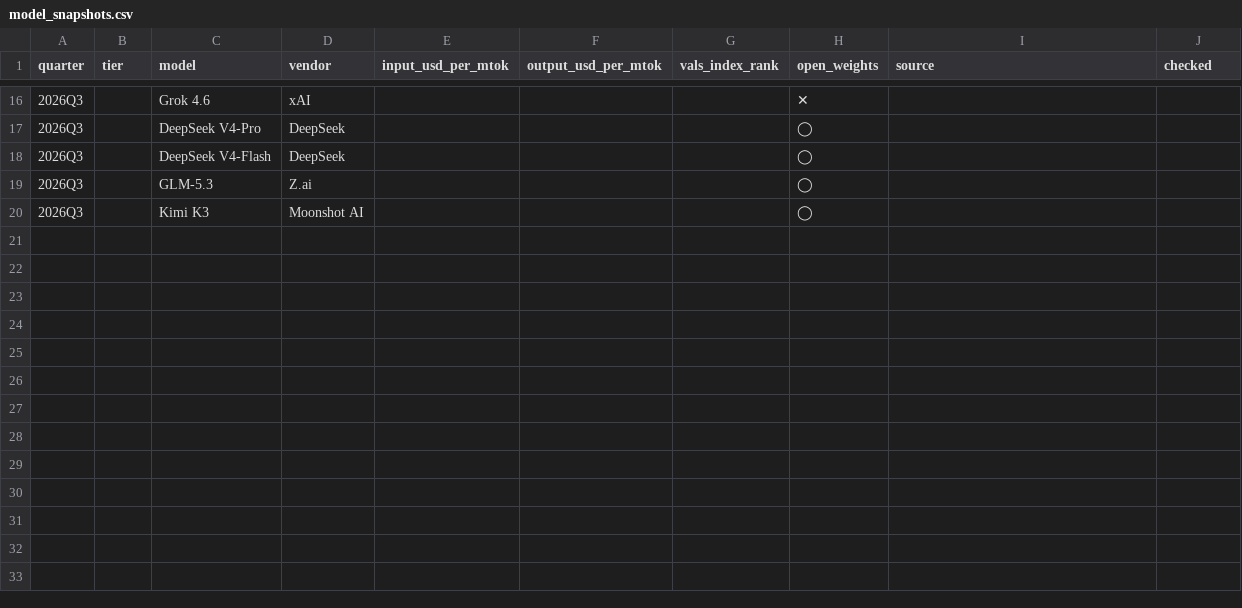
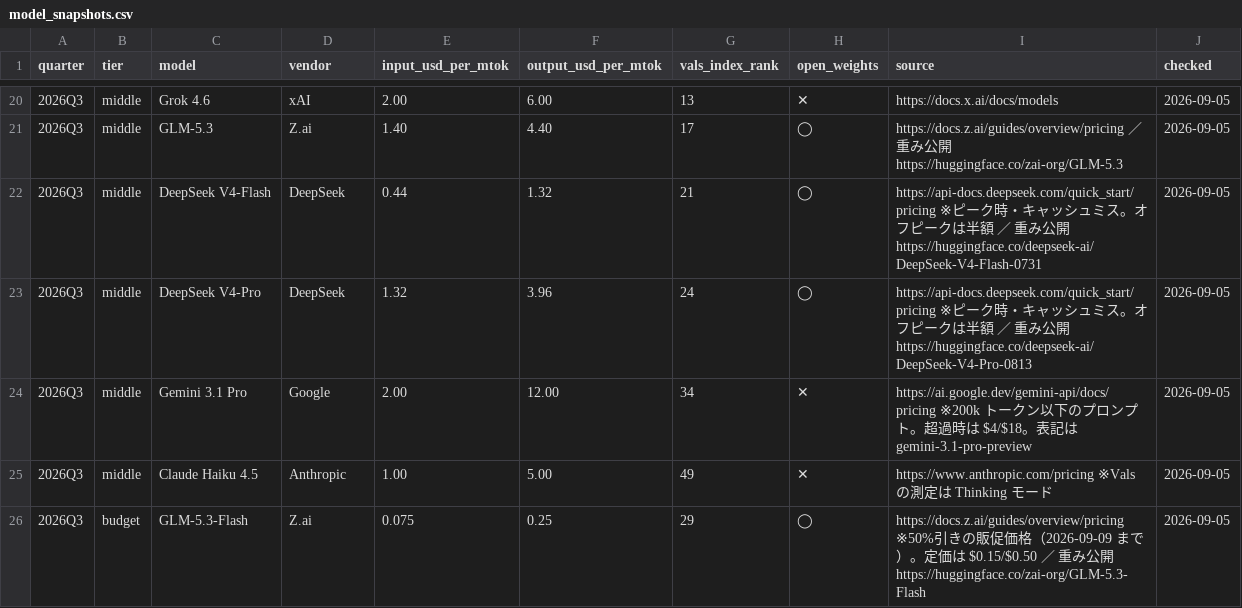
Before and after one commit to Taguchi-1989/VibeCodingDictionary, a CSV file: ledgers/model_snapshots.csv, drawn as a sheet; only a part is shown, gaps mark what is left out; the diff covers the shown part only.

```diff
--- a/ledgers/model_snapshots.csv
+++ b/ledgers/model_snapshots.csv
@@ -16,5 +20,7 @@ quarter,tier,model,vendor,input_usd_per_mtok,output_usd_per_mtok,vals_index_rank
-2026Q3,,Grok 4.6,xAI,,,,✕,,
-2026Q3,,DeepSeek V4-Pro,DeepSeek,,,,◯,,
-2026Q3,,DeepSeek V4-Flash,DeepSeek,,,,◯,,
-2026Q3,,GLM-5.3,Z.ai,,,,◯,,
-2026Q3,,Kimi K3,Moonshot AI,,,,◯,,
+2026Q3,middle,Grok 4.6,xAI,2.00,6.00,13,✕,https://docs.x.ai/docs/models,2026-09-05
+2026Q3,middle,GLM-5.3,Z.ai,1.40,4.40,17,◯,"https://docs.z.ai/guides/overview/pricing ／ 重み公開 https://huggingface.co/zai-org/GLM-5.3",2026-09-05
+2026Q3,middle,DeepSeek V4-Flash,DeepSeek,0.44,1.32,21,◯,"https://api-docs.deepseek.com/quick_start/pricing ※ピーク時・キャッシュミス。オフピークは半額 ／ 重み公開 https://huggingface.co/deepseek-ai/DeepSeek-V4-Flash-0731",2026-09-05
+2026Q3,middle,DeepSeek V4-Pro,DeepSeek,1.32,3.96,24,◯,"https://api-docs.deepseek.com/quick_start/pricing ※ピーク時・キャッシュミス。オフピークは半額 ／ 重み公開 https://huggingface.co/deepseek-ai/DeepSeek-V4-Pro-0813",2026-09-05
+2026Q3,middle,Gemini 3.1 Pro,Google,2.00,12.00,34,✕,"https://ai.google.dev/gemini-api/docs/pricing ※200k トークン以下のプロンプト。超過時は $4/$18。表記は gemini-3.1-pro-preview",2026-09-05
+2026Q3,middle,Claude Haiku 4.5,Anthropic,1.00,5.00,49,✕,"https://www.anthropic.com/pricing ※Vals の測定は Thinking モード",2026-09-05
+2026Q3,budget,GLM-5.3-Flash,Z.ai,0.075,0.25,29,◯,"https://docs.z.ai/guides/overview/pricing ※50%引きの販促価格（2026-09-09 まで）。定価は $0.15/$0.50 ／ 重み公開 https://huggingface.co/zai-org/GLM-5.3-Flash",2026-09-05
```
Also changed, not shown: 10 added rows, 6 removed rows and 12 edited cells elsewhere in this file, 1 other file.
